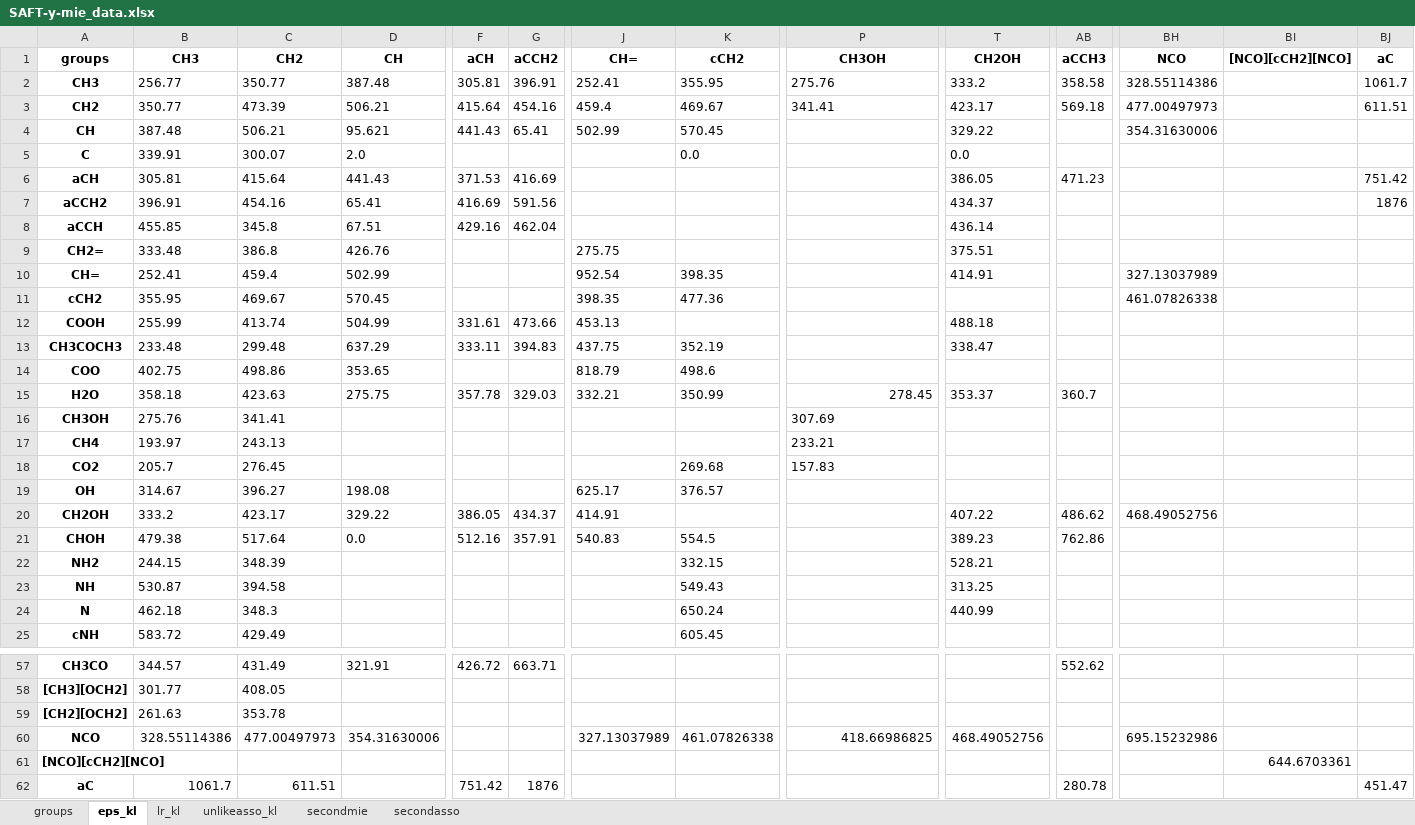
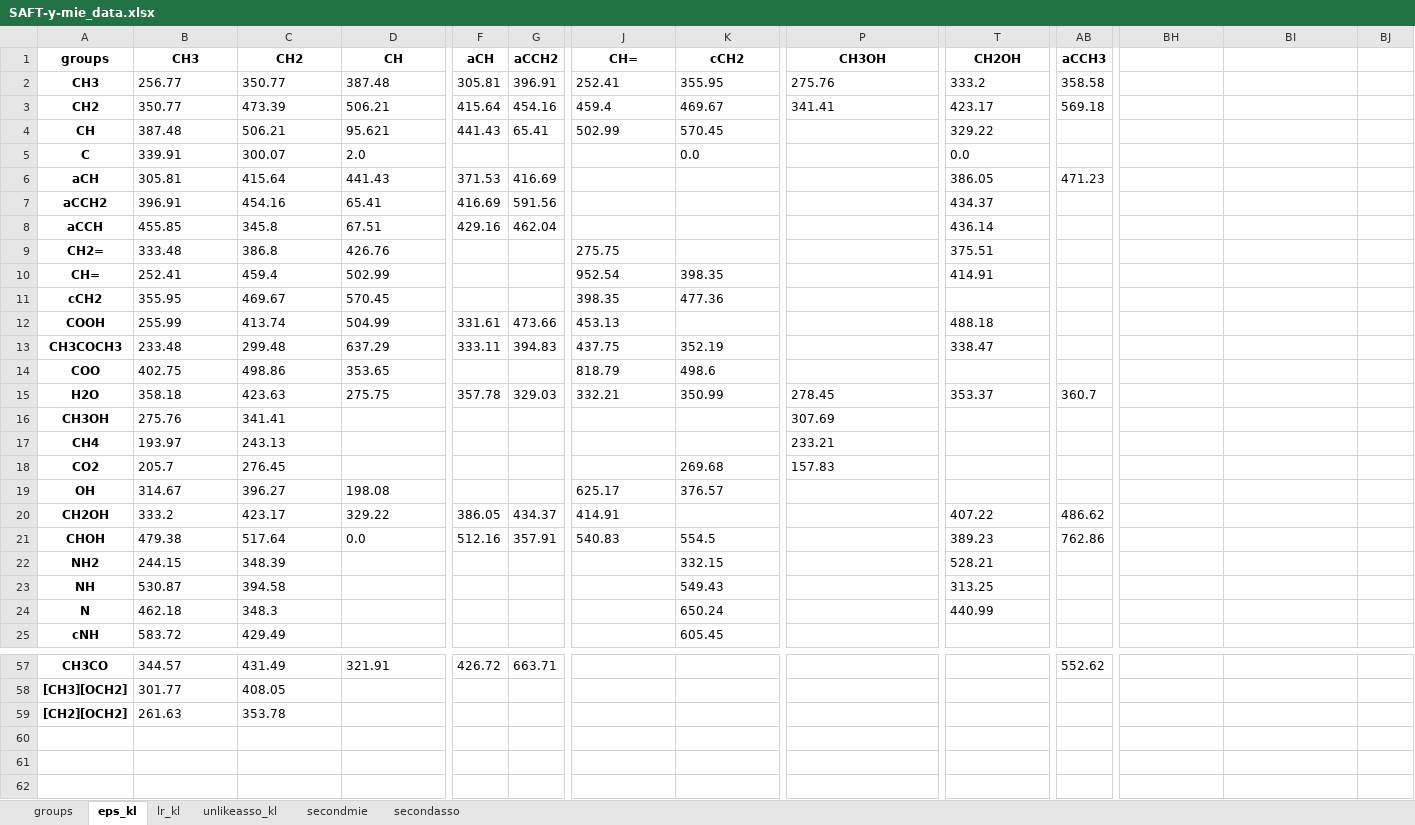
Before and after one commit to tonyCLN/SAFT-gamma-Mie-autodiff, an Excel workbook: SAFT-y-mie_data.xlsx, sheet eps_kl, drawn as a sheet; only a part is shown, gaps mark what is left out; values as stored, in another font and other column widths than the file's, no borders; rows hold the shown columns only; the diff covers the shown part only; the diff names each change by its address in the sheet, - before the commit and + after, or states it on an @@ line.

```diff
--- a/SAFT-y-mie_data.xlsx (sheet eps_kl)
+++ b/SAFT-y-mie_data.xlsx (sheet eps_kl)
-BH1: NCO
+BH1: (empty)
-BI1: [NCO][cCH2][NCO]
+BI1: (empty)
-BJ1: aC
+BJ1: (empty)
-BH2: 328.55114386
+BH2: (empty)
-BJ2: 1061.7
+BJ2: (empty)
-BH3: 477.00497973
+BH3: (empty)
-BJ3: 611.51
+BJ3: (empty)
-BH4: 354.31630006
+BH4: (empty)
-BJ6: 751.42
+BJ6: (empty)
-BJ7: 1876
+BJ7: (empty)
-BH10: 327.13037989
+BH10: (empty)
-BH11: 461.07826338
+BH11: (empty)
-P15 alignment: right
+P15 alignment: left
-BH20: 468.49052756
+BH20: (empty)
-row 60: NCO | 328.55114386 | 477.00497973 | 354.31630006 |  |  | 327.13037989 | 461.07826338 | 418.66986825 | 468.49052756 |  | 695.15232986
-row 61: [NCO][cCH2][NCO] |  |  |  |  |  |  |  |  |  |  |  | 644.6703361
-row 62: aC | 1061.7 | 611.51 |  | 751.42 | 1876 |  |  |  |  | 280.78 |  |  | 451.47
```
Also changed, not shown: 2 edited cells elsewhere in this sheet, sheet unlikeasso_kl, sheet groups, sheet lr_kl, 4 other files.
